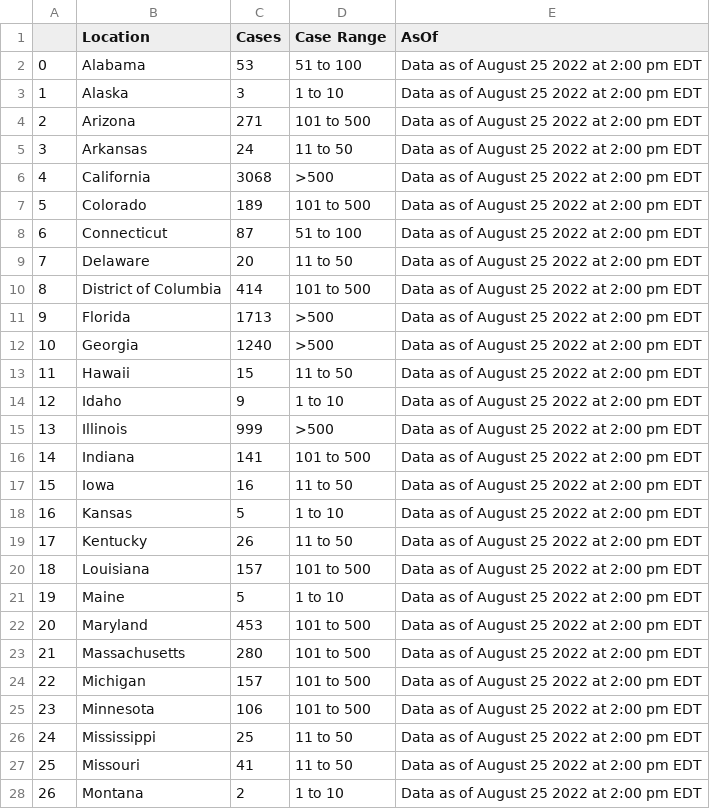
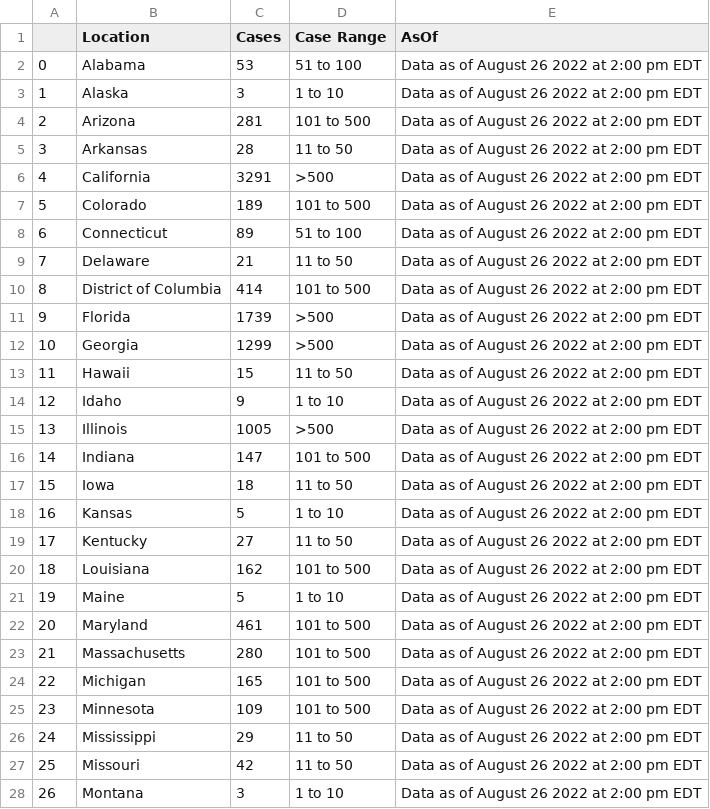
Before and after one commit to sfchronicle/cdc-USmap-counts, a CSV file: data/USmap_counts.csv, drawn as a sheet; only a part is shown; the diff covers the shown part only.

```diff
--- a/data/USmap_counts.csv
+++ b/data/USmap_counts.csv
@@ -1,28 +1,28 @@
 ,Location,Cases,Case Range,AsOf
-0,Alabama,53,51 to 100,Data as of August 25 2022 at 2:00 pm EDT
-1,Alaska,3,1 to 10,Data as of August 25 2022 at 2:00 pm EDT
-2,Arizona,271,101 to 500,Data as of August 25 2022 at 2:00 pm EDT
-3,Arkansas,24,11 to 50,Data as of August 25 2022 at 2:00 pm EDT
-4,California,3068,>500,Data as of August 25 2022 at 2:00 pm EDT
-5,Colorado,189,101 to 500,Data as of August 25 2022 at 2:00 pm EDT
-6,Connecticut,87,51 to 100,Data as of August 25 2022 at 2:00 pm EDT
-7,Delaware,20,11 to 50,Data as of August 25 2022 at 2:00 pm EDT
-8,District of Columbia,414,101 to 500,Data as of August 25 2022 at 2:00 pm EDT
-9,Florida,1713,>500,Data as of August 25 2022 at 2:00 pm EDT
-10,Georgia,1240,>500,Data as of August 25 2022 at 2:00 pm EDT
-11,Hawaii,15,11 to 50,Data as of August 25 2022 at 2:00 pm EDT
-12,Idaho,9,1 to 10,Data as of August 25 2022 at 2:00 pm EDT
-13,Illinois,999,>500,Data as of August 25 2022 at 2:00 pm EDT
-14,Indiana,141,101 to 500,Data as of August 25 2022 at 2:00 pm EDT
-15,Iowa,16,11 to 50,Data as of August 25 2022 at 2:00 pm EDT
-16,Kansas,5,1 to 10,Data as of August 25 2022 at 2:00 pm EDT
-17,Kentucky,26,11 to 50,Data as of August 25 2022 at 2:00 pm EDT
-18,Louisiana,157,101 to 500,Data as of August 25 2022 at 2:00 pm EDT
-19,Maine,5,1 to 10,Data as of August 25 2022 at 2:00 pm EDT
-20,Maryland,453,101 to 500,Data as of August 25 2022 at 2:00 pm EDT
-21,Massachusetts,280,101 to 500,Data as of August 25 2022 at 2:00 pm EDT
-22,Michigan,157,101 to 500,Data as of August 25 2022 at 2:00 pm EDT
-23,Minnesota,106,101 to 500,Data as of August 25 2022 at 2:00 pm EDT
-24,Mississippi,25,11 to 50,Data as of August 25 2022 at 2:00 pm EDT
-25,Missouri,41,11 to 50,Data as of August 25 2022 at 2:00 pm EDT
-26,Montana,2,1 to 10,Data as of August 25 2022 at 2:00 pm EDT
+0,Alabama,53,51 to 100,Data as of August 26 2022 at 2:00 pm EDT
+1,Alaska,3,1 to 10,Data as of August 26 2022 at 2:00 pm EDT
+2,Arizona,281,101 to 500,Data as of August 26 2022 at 2:00 pm EDT
+3,Arkansas,28,11 to 50,Data as of August 26 2022 at 2:00 pm EDT
+4,California,3291,>500,Data as of August 26 2022 at 2:00 pm EDT
+5,Colorado,189,101 to 500,Data as of August 26 2022 at 2:00 pm EDT
+6,Connecticut,89,51 to 100,Data as of August 26 2022 at 2:00 pm EDT
+7,Delaware,21,11 to 50,Data as of August 26 2022 at 2:00 pm EDT
+8,District of Columbia,414,101 to 500,Data as of August 26 2022 at 2:00 pm EDT
+9,Florida,1739,>500,Data as of August 26 2022 at 2:00 pm EDT
+10,Georgia,1299,>500,Data as of August 26 2022 at 2:00 pm EDT
+11,Hawaii,15,11 to 50,Data as of August 26 2022 at 2:00 pm EDT
+12,Idaho,9,1 to 10,Data as of August 26 2022 at 2:00 pm EDT
+13,Illinois,1005,>500,Data as of August 26 2022 at 2:00 pm EDT
+14,Indiana,147,101 to 500,Data as of August 26 2022 at 2:00 pm EDT
+15,Iowa,18,11 to 50,Data as of August 26 2022 at 2:00 pm EDT
+16,Kansas,5,1 to 10,Data as of August 26 2022 at 2:00 pm EDT
+17,Kentucky,27,11 to 50,Data as of August 26 2022 at 2:00 pm EDT
+18,Louisiana,162,101 to 500,Data as of August 26 2022 at 2:00 pm EDT
+19,Maine,5,1 to 10,Data as of August 26 2022 at 2:00 pm EDT
+20,Maryland,461,101 to 500,Data as of August 26 2022 at 2:00 pm EDT
+21,Massachusetts,280,101 to 500,Data as of August 26 2022 at 2:00 pm EDT
+22,Michigan,165,101 to 500,Data as of August 26 2022 at 2:00 pm EDT
+23,Minnesota,109,101 to 500,Data as of August 26 2022 at 2:00 pm EDT
+24,Mississippi,29,11 to 50,Data as of August 26 2022 at 2:00 pm EDT
+25,Missouri,42,11 to 50,Data as of August 26 2022 at 2:00 pm EDT
+26,Montana,3,1 to 10,Data as of August 26 2022 at 2:00 pm EDT
```
Also changed, not shown: 44 edited cells elsewhere in this file, data/state_mp_per100k.csv.
